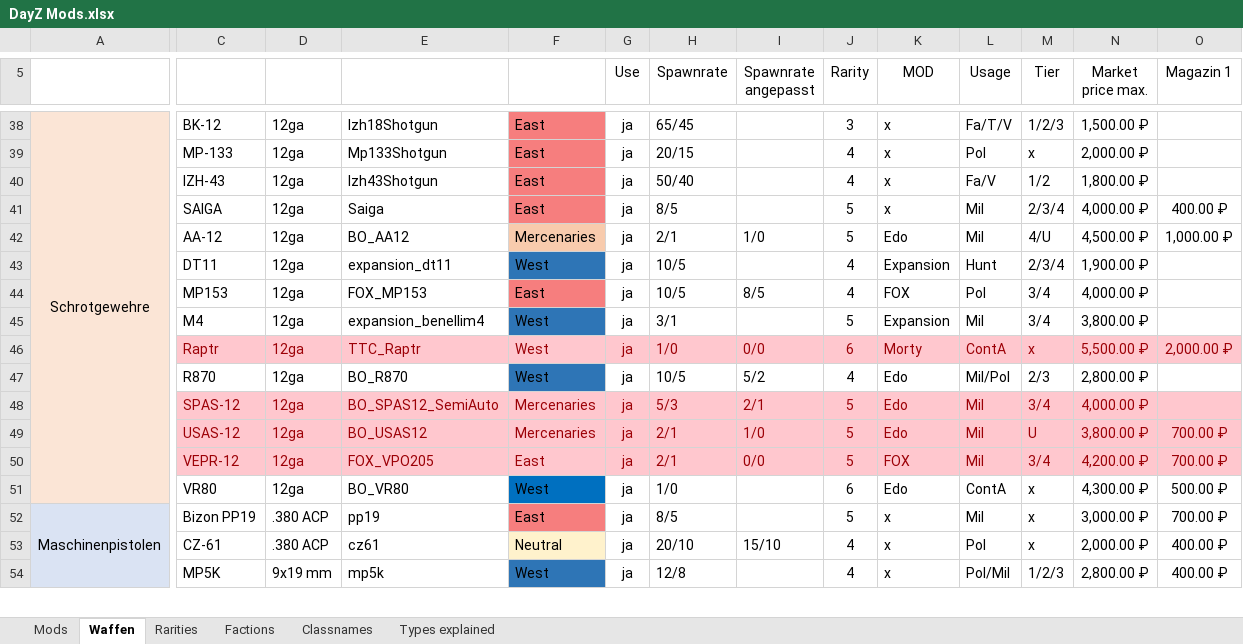
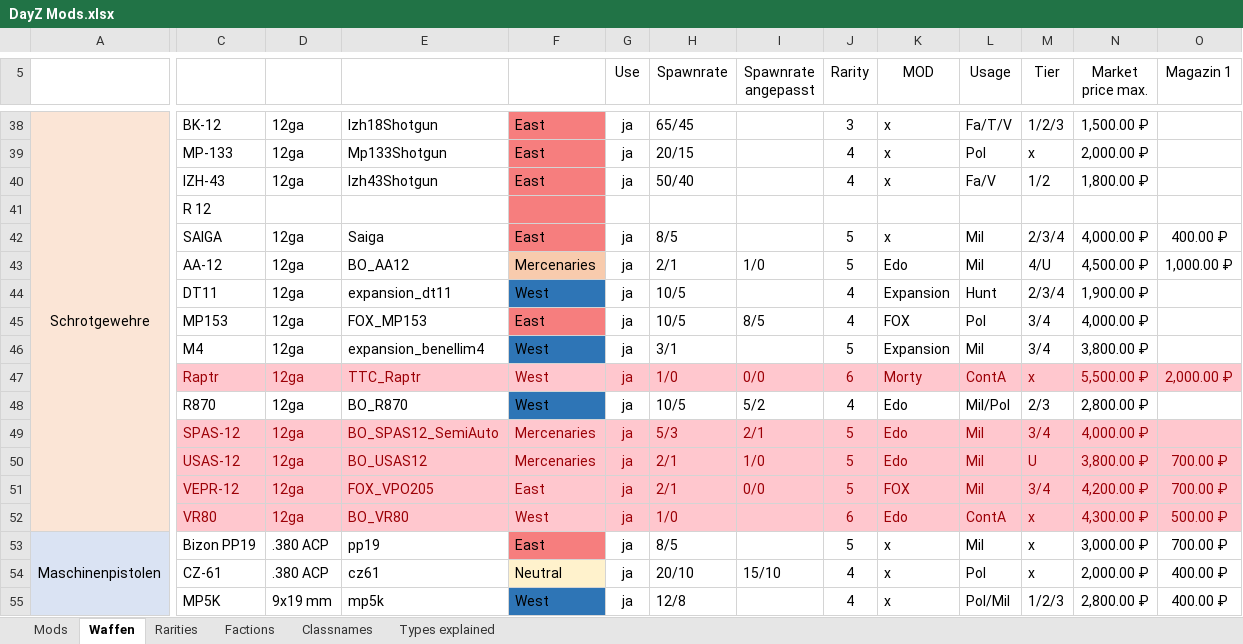
Before and after one commit to Skolmeister/Immersive-DayZ-Experience, an Excel workbook: ressources/DayZ Mods.xlsx, sheet Waffen, drawn as a sheet; only a part is shown, gaps mark what is left out; values as stored, in another font and other column widths than the file's, no borders; table styles not drawn; addresses are those after the commit; rows hold the shown columns only; the diff covers the shown part only; the diff names each change by its address in the sheet, - before the commit and + after, or states it on an @@ line.

```diff
--- a/ressources/DayZ Mods.xlsx (sheet Waffen)
+++ b/ressources/DayZ Mods.xlsx (sheet Waffen)
+row 41:  | R 12
-C52:E52 fill: none
+C52:E52 fill: #FFC7CE
-C52:H52 text colour: black
+C52:H52 text colour: #9C0006
-F52 fill: #0070C0
+F52 fill: #FFC7CE
-G52:O52 fill: none
+G52:O52 fill: #FFC7CE
-J52:O52 text colour: black
+J52:O52 text colour: #9C0006
```
Also changed, not shown: cell formats elsewhere in this sheet, 47 other files.
